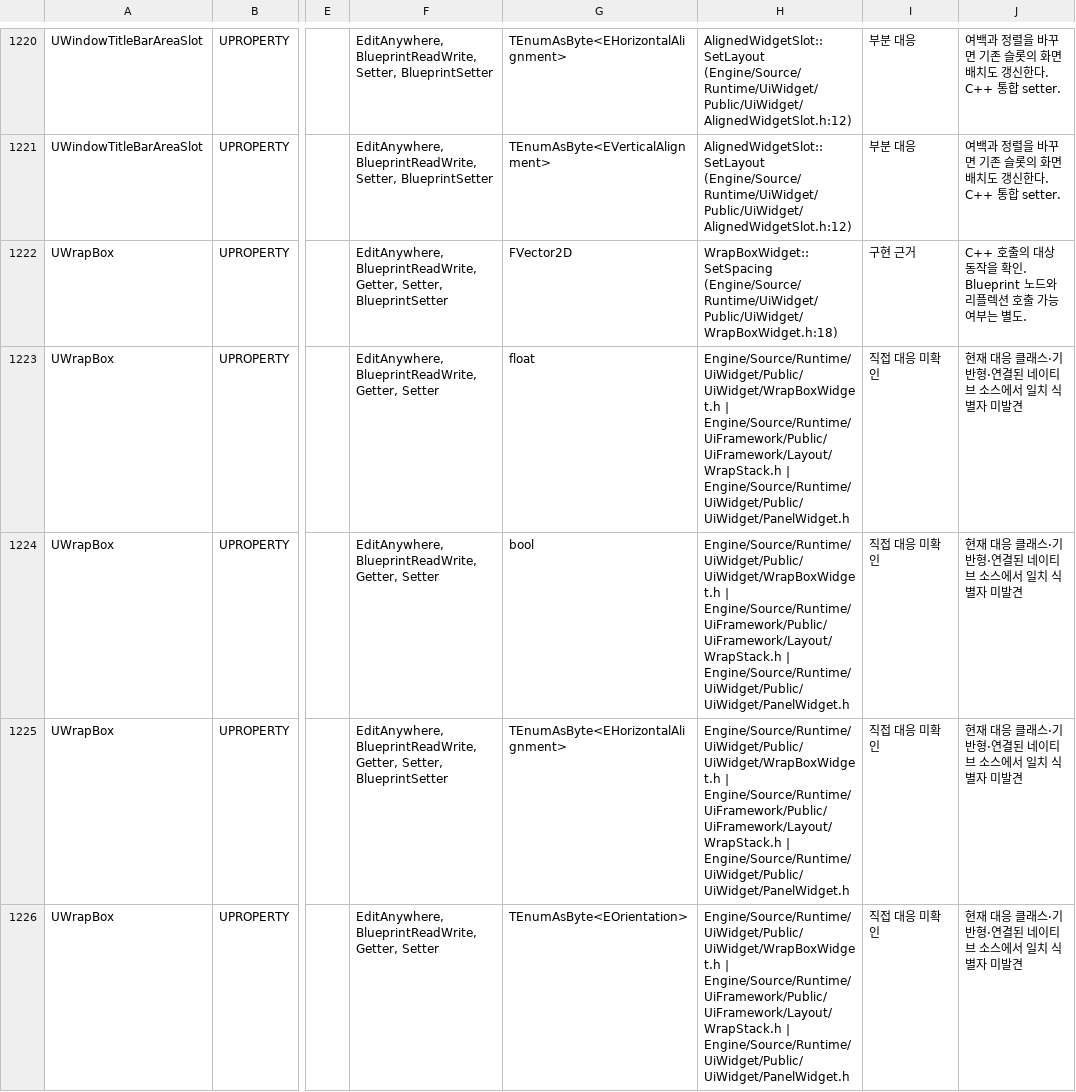
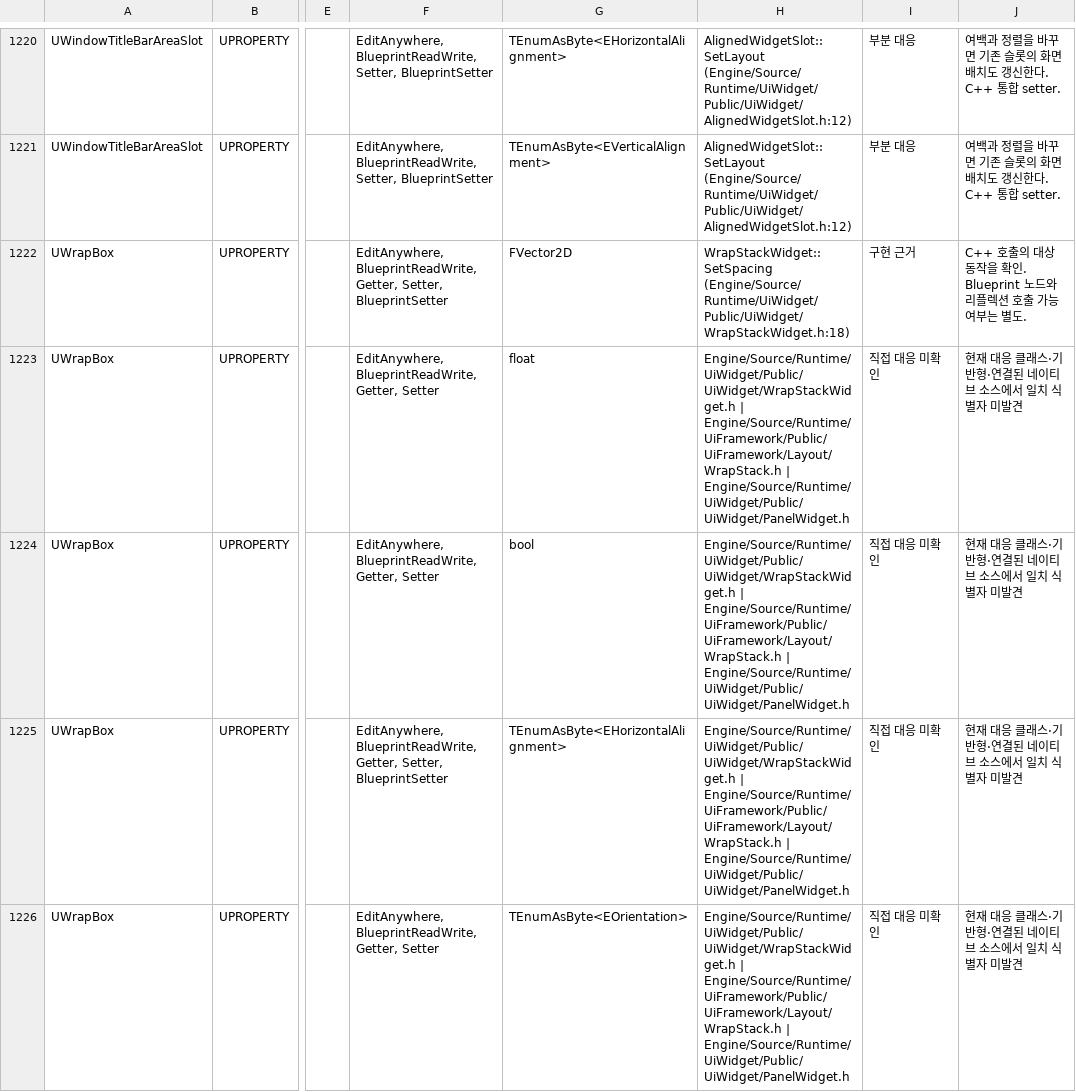
Before and after one commit to maxidea1024/rocks, a TSV file: Docs/Implementation/UiWidgetMembers.ko.tsv, drawn as a sheet; only a part is shown, gaps mark what is left out; the diff covers the shown part only; the diff names each change by its address in the sheet, - before the commit and + after, or states it on an @@ line.

Commit message:
[UI] UW9a UD12 이름: OffscreenLayer·AnchorCanvas·ScaleLayer·WrapStack·CachePanel Widget(동작 불변, 미빌드)

```diff
--- a/Docs/Implementation/UiWidgetMembers.ko.tsv
+++ b/Docs/Implementation/UiWidgetMembers.ko.tsv
-H1222: WrapBoxWidget::SetSpacing (Engine/Source/Runtime/UiWidget/Public/UiWidget/WrapBoxWidget.h:18)
+H1222: WrapStackWidget::SetSpacing (Engine/Source/Runtime/UiWidget/Public/UiWidget/WrapStackWidget.h:18)
-H1223:H1226: Engine/Source/Runtime/UiWidget/Public/UiWidget/WrapBoxWidget.h | Engine/Source/Runtime/UiFramework/Public/UiFramework/Layout/WrapStack.h…
+H1223:H1226: Engine/Source/Runtime/UiWidget/Public/UiWidget/WrapStackWidget.h | Engine/Source/Runtime/UiFramework/Public/UiFramework/Layout/WrapStack.h…
```
Also changed, not shown: 77 edited cells elsewhere in this file, 32 other files.
